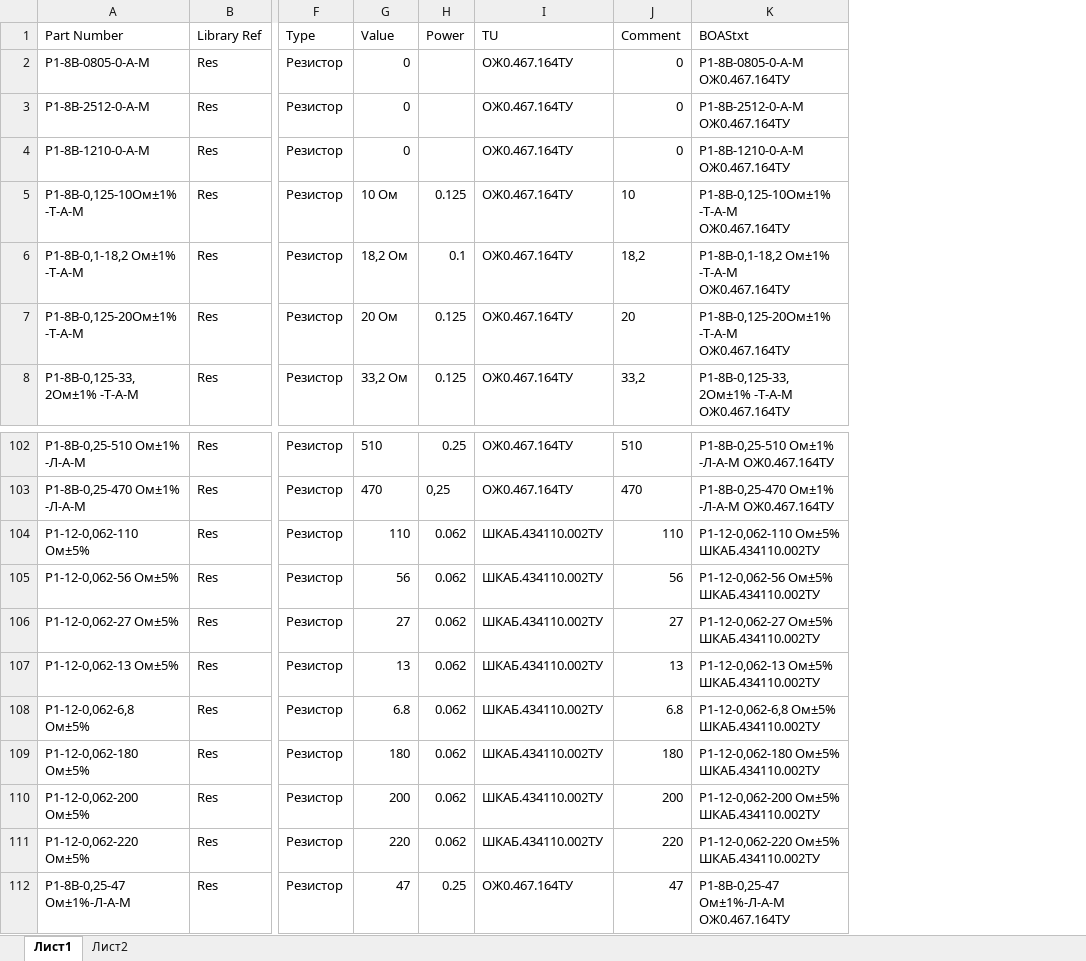
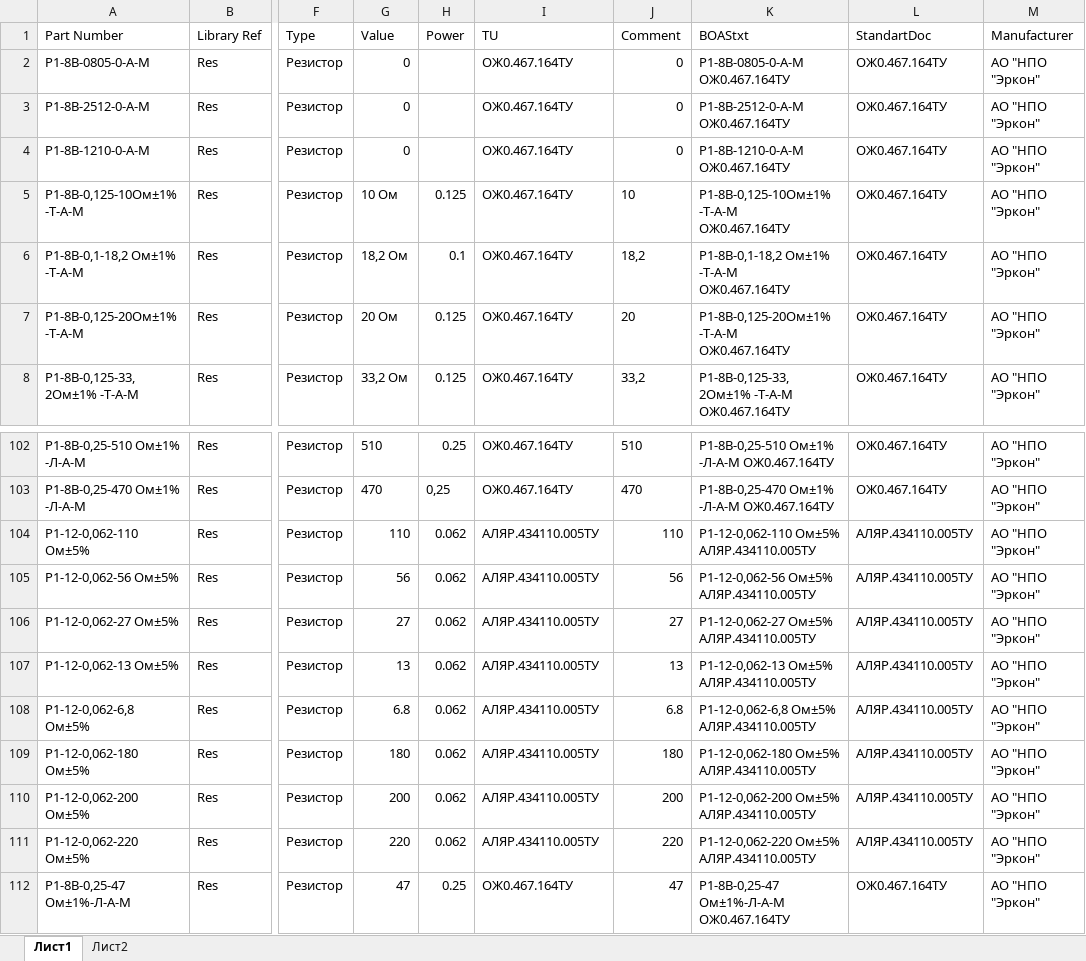
Before and after one commit to work5lov/LibrariesGOST, an Excel workbook: ResGOST.xlsx, sheet Лист1, drawn as a sheet; only a part is shown, gaps mark what is left out; values as stored, in another font and other column widths than the file's, no borders; the diff names each change by its address in the sheet, - before the commit and + after, or states it on an @@ line.

```diff
--- a/ResGOST.xlsx (sheet Лист1)
+++ b/ResGOST.xlsx (sheet Лист1)
+column L (StandartDoc), rows 2-8: all ОЖ0.467.164ТУ; rows 102-112: ОЖ0.467.164ТУ | ОЖ0.467.164ТУ | АЛЯР.434110.005ТУ | АЛЯР.434110.005ТУ | АЛЯР.434110.005ТУ | АЛЯР.434110.005ТУ | АЛЯР.434110.005ТУ | АЛЯР.434110.005ТУ | АЛЯР.434110.005ТУ | АЛЯР.434110.005ТУ | ОЖ0.467.164ТУ
+column M (Manufacturer), rows 2-8: all АО "НПО "Эркон"; rows 102-112: all АО "НПО "Эркон"
-I104:I111 (TU): ШКАБ.434110.002ТУ
+I104:I111 (TU): АЛЯР.434110.005ТУ
-K104 (BOAStxt): Р1-12-0,062-110 Ом±5% ШКАБ.434110.002ТУ
+K104 (BOAStxt): Р1-12-0,062-110 Ом±5% АЛЯР.434110.005ТУ
-K105 (BOAStxt): Р1-12-0,062-56 Ом±5% ШКАБ.434110.002ТУ
+K105 (BOAStxt): Р1-12-0,062-56 Ом±5% АЛЯР.434110.005ТУ
-K106 (BOAStxt): Р1-12-0,062-27 Ом±5% ШКАБ.434110.002ТУ
+K106 (BOAStxt): Р1-12-0,062-27 Ом±5% АЛЯР.434110.005ТУ
-K107 (BOAStxt): Р1-12-0,062-13 Ом±5% ШКАБ.434110.002ТУ
+K107 (BOAStxt): Р1-12-0,062-13 Ом±5% АЛЯР.434110.005ТУ
-K108 (BOAStxt): Р1-12-0,062-6,8 Ом±5% ШКАБ.434110.002ТУ
+K108 (BOAStxt): Р1-12-0,062-6,8 Ом±5% АЛЯР.434110.005ТУ
-K109 (BOAStxt): Р1-12-0,062-180 Ом±5% ШКАБ.434110.002ТУ
+K109 (BOAStxt): Р1-12-0,062-180 Ом±5% АЛЯР.434110.005ТУ
-K110 (BOAStxt): Р1-12-0,062-200 Ом±5% ШКАБ.434110.002ТУ
+K110 (BOAStxt): Р1-12-0,062-200 Ом±5% АЛЯР.434110.005ТУ
-K111 (BOAStxt): Р1-12-0,062-220 Ом±5% ШКАБ.434110.002ТУ
+K111 (BOAStxt): Р1-12-0,062-220 Ом±5% АЛЯР.434110.005ТУ
```
Also changed, not shown: ConnectorsGOST.xlsx, OtherGOST.xlsx, 3 other files.
